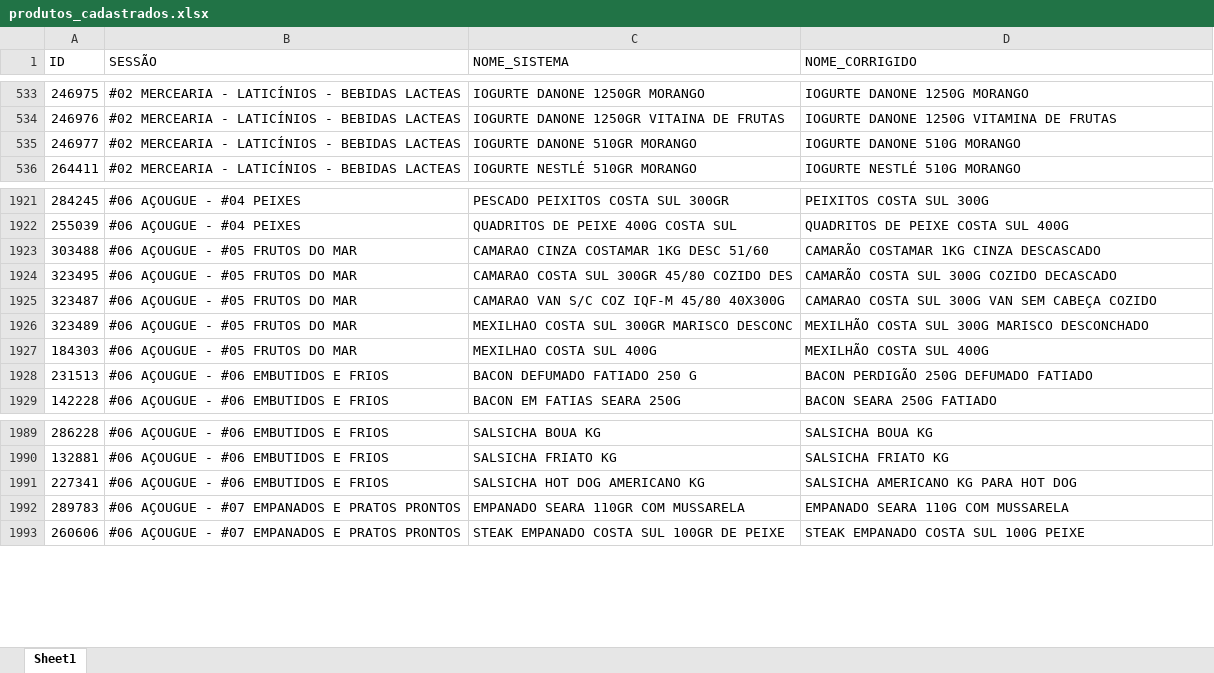
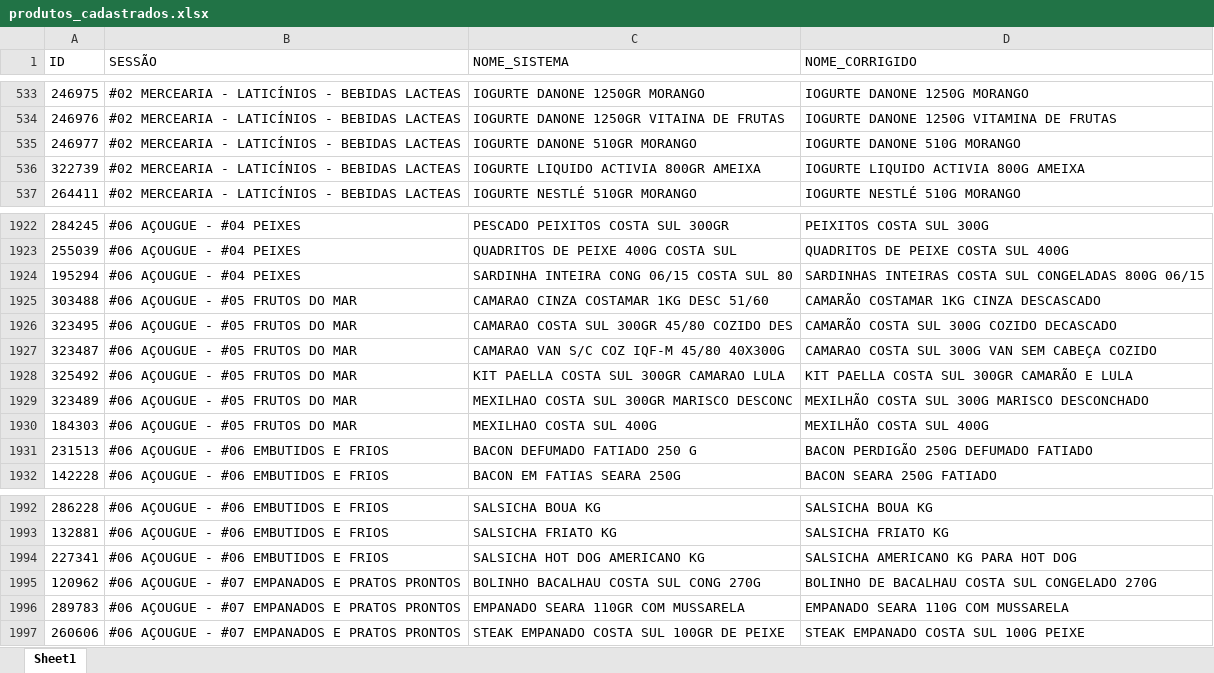
Before and after one commit to geisson/automacao_giro_ofertas, an Excel workbook: produtos_cadastrados.xlsx, sheet Sheet1, drawn as a sheet; only a part is shown, gaps mark what is left out; values as stored, in another font and other column widths than the file's, no cell formats; the diff names each change by its address in the sheet, - before the commit and + after, or states it on an @@ line.

```diff
--- a/produtos_cadastrados.xlsx (sheet Sheet1)
+++ b/produtos_cadastrados.xlsx (sheet Sheet1)
+row 536: 322739 | #02 MERCEARIA - LATICÍNIOS - BEBIDAS LACTEAS | IOGURTE LIQUIDO ACTIVIA 800GR AMEIXA | IOGURTE LIQUIDO ACTIVIA 800G AMEIXA
+row 1924: 195294 | #06 AÇOUGUE - #04 PEIXES | SARDINHA INTEIRA CONG 06/15 COSTA SUL 80 | SARDINHAS INTEIRAS COSTA SUL CONGELADAS 800G 06/15
+row 1928: 325492 | #06 AÇOUGUE - #05 FRUTOS DO MAR | KIT PAELLA COSTA SUL 300GR CAMARAO LULA | KIT PAELLA COSTA SUL 300GR CAMARÃO E LULA
+row 1995: 120962 | #06 AÇOUGUE - #07 EMPANADOS E PRATOS PRONTOS | BOLINHO BACALHAU COSTA SUL CONG 270G | BOLINHO DE BACALHAU COSTA SUL CONGELADO 270G
```
Also changed, not shown: cell formats, 7 other files.
